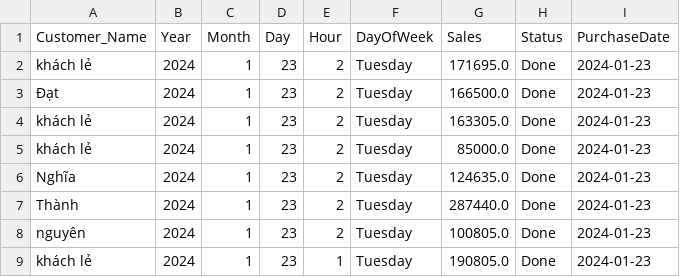
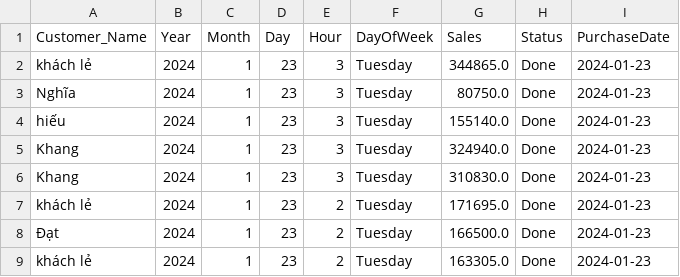
Before and after one commit to johntrinhnhat/72-Billiards-Club, a CSV file: kioviet.csv, drawn as a sheet; only a part is shown; the shorter side is filled out with more unchanged rows; the diff names each change by its address in the sheet, - before the commit and + after, or states it on an @@ line.

```diff
--- a/kioviet.csv
+++ b/kioviet.csv
+row 2: khách lẻ | 2024 | 1 | 23 | 3 | Tuesday | 344865.0 | Done | 2024-01-23
+row 3: Nghĩa | 2024 | 1 | 23 | 3 | Tuesday | 80750.0 | Done | 2024-01-23
+row 4: hiếu | 2024 | 1 | 23 | 3 | Tuesday | 155140.0 | Done | 2024-01-23
+row 5: Khang | 2024 | 1 | 23 | 3 | Tuesday | 324940.0 | Done | 2024-01-23
+row 6: Khang | 2024 | 1 | 23 | 3 | Tuesday | 310830.0 | Done | 2024-01-23
```
Also changed, not shown: kioviet_customer.csv.
